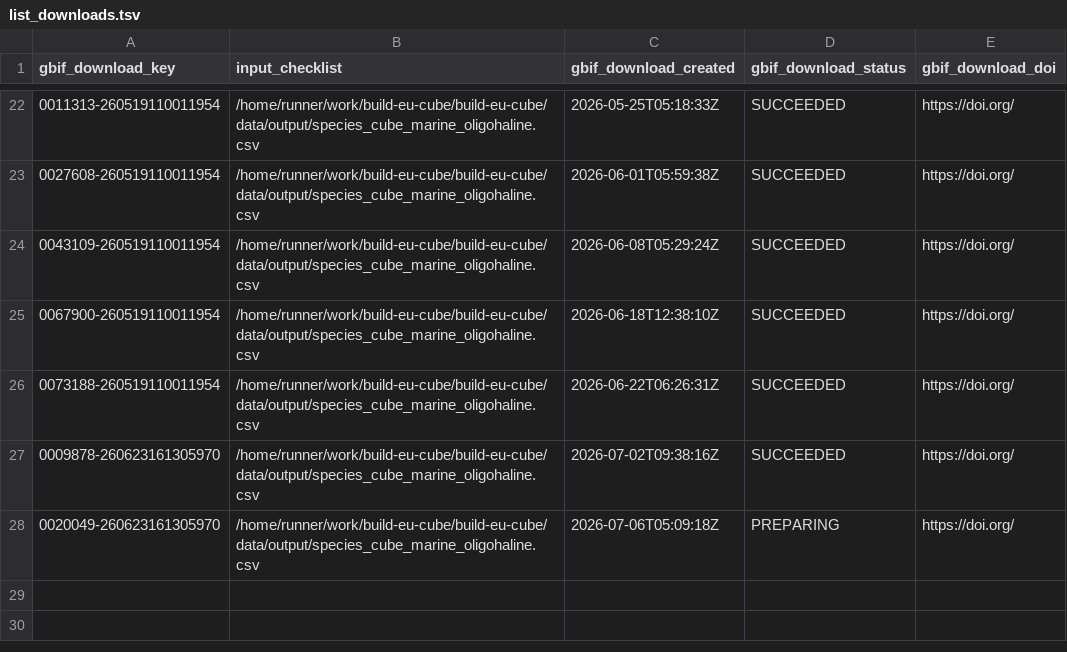
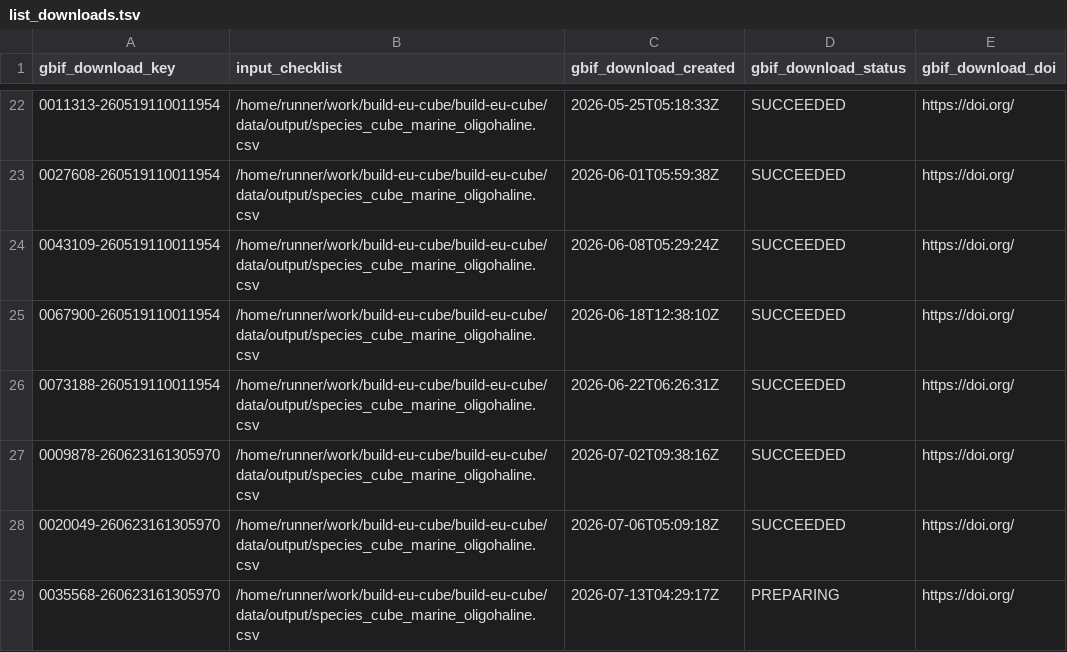
Before and after one commit to guardias-eu/build-eu-cube, a TSV file: data/output/list_downloads.tsv, drawn as a sheet; only a part is shown, gaps mark what is left out.

```diff
--- a/data/output/list_downloads.tsv
+++ b/data/output/list_downloads.tsv
@@ -27,2 +27,3 @@ gbif_download_key	input_checklist	gbif_download_created	gbif_download_status	gbi
 0009878-260623161305970	/home/runner/work/build-eu-cube/build-eu-cube/data/output/species_cube_marine_oligohaline.csv	2026-07-02T09:38:16Z	SUCCEEDED	https://doi.org/
-0020049-260623161305970	/home/runner/work/build-eu-cube/build-eu-cube/data/output/species_cube_marine_oligohaline.csv	2026-07-06T05:09:18Z	PREPARING	https://doi.org/
+0020049-260623161305970	/home/runner/work/build-eu-cube/build-eu-cube/data/output/species_cube_marine_oligohaline.csv	2026-07-06T05:09:18Z	SUCCEEDED	https://doi.org/
+0035568-260623161305970	/home/runner/work/build-eu-cube/build-eu-cube/data/output/species_cube_marine_oligohaline.csv	2026-07-13T04:29:17Z	PREPARING	https://doi.org/
```
Also changed, not shown: 1 other file.
